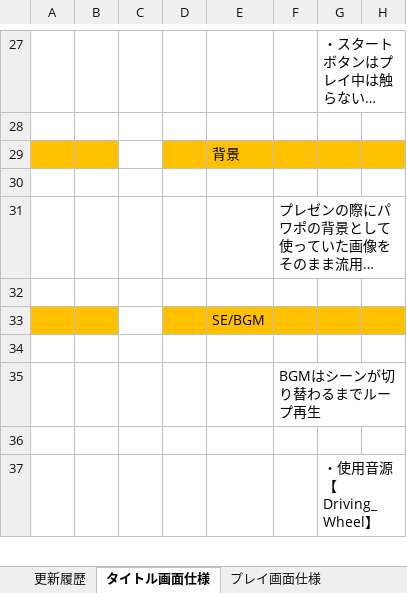
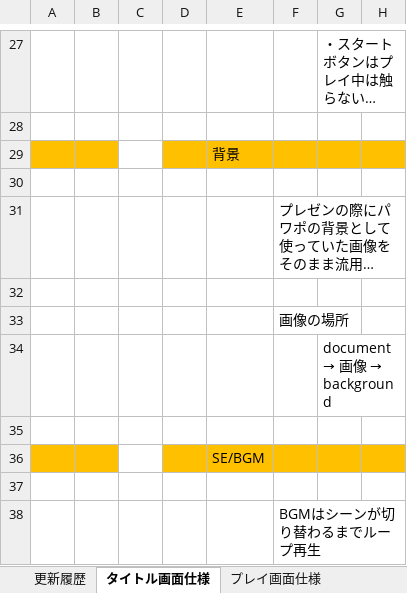
Before and after one commit to hakonohito/tujigiri-man, an Excel workbook: tujigiri/Document/辻斬リーマン画面仕様.xlsx, sheet タイトル画面仕様, drawn as a sheet; only a part is shown, gaps mark what is left out; the shorter side is filled out with more unchanged rows; long unchanged cells end in …; values as stored, in another font and other column widths than the file's, no borders; charts and pictures not drawn; the diff names each change by its address in the sheet, - before the commit and + after, or states it on an @@ line.

```diff
--- a/tujigiri/Document/辻斬リーマン画面仕様.xlsx (sheet タイトル画面仕様)
+++ b/tujigiri/Document/辻斬リーマン画面仕様.xlsx (sheet タイトル画面仕様)
+row 33:  |  |  |  |  | 画像の場所
+row 34:  |  |  |  |  |  | document → 画像 → background
+row 35: (empty)
```
Also changed, not shown: sheet 勝利UI仕様, sheet プレイ画面仕様, charts or pictures, 2 other files.
